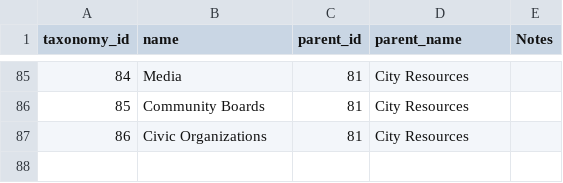
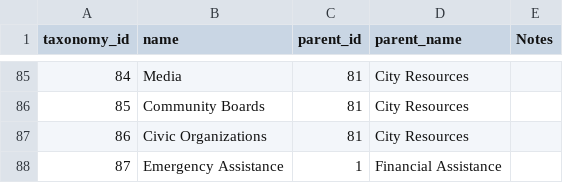
Before and after one commit to devinbalkind/nyc-prepared, a CSV file: data/categories.csv, drawn as a sheet; only a part is shown, gaps mark what is left out; the diff names each change by its address in the sheet, - before the commit and + after, or states it on an @@ line.

```diff
--- a/data/categories.csv
+++ b/data/categories.csv
+row 88: 87 | Emergency Assistance | 1 | Financial Assistance
```
Also changed, not shown: 1 other file.
